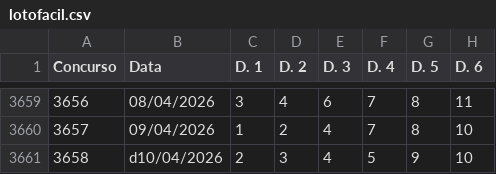
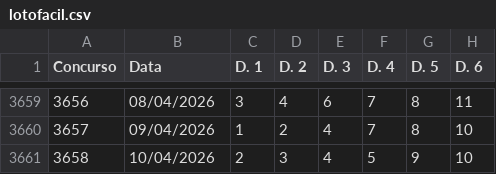
Before and after one commit to carlos-gonc4lves/lotofoco-dados, a CSV file: lotofacil.csv, drawn as a sheet; only a part is shown, gaps mark what is left out; the diff names each change by its address in the sheet, - before the commit and + after, or states it on an @@ line.

Commit message:
Update lotofacil.csv

```diff
--- a/lotofacil.csv
+++ b/lotofacil.csv
-B3661 (Data): d10/04/2026
+B3661 (Data): 10/04/2026
```
